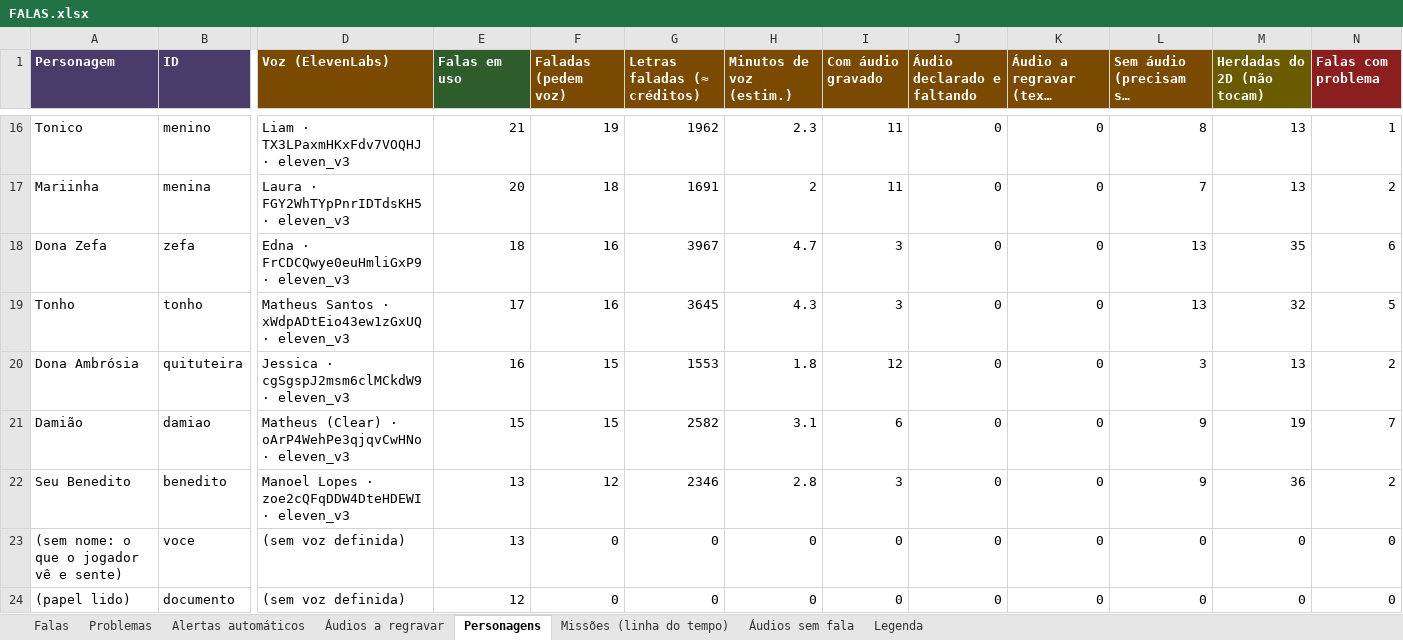
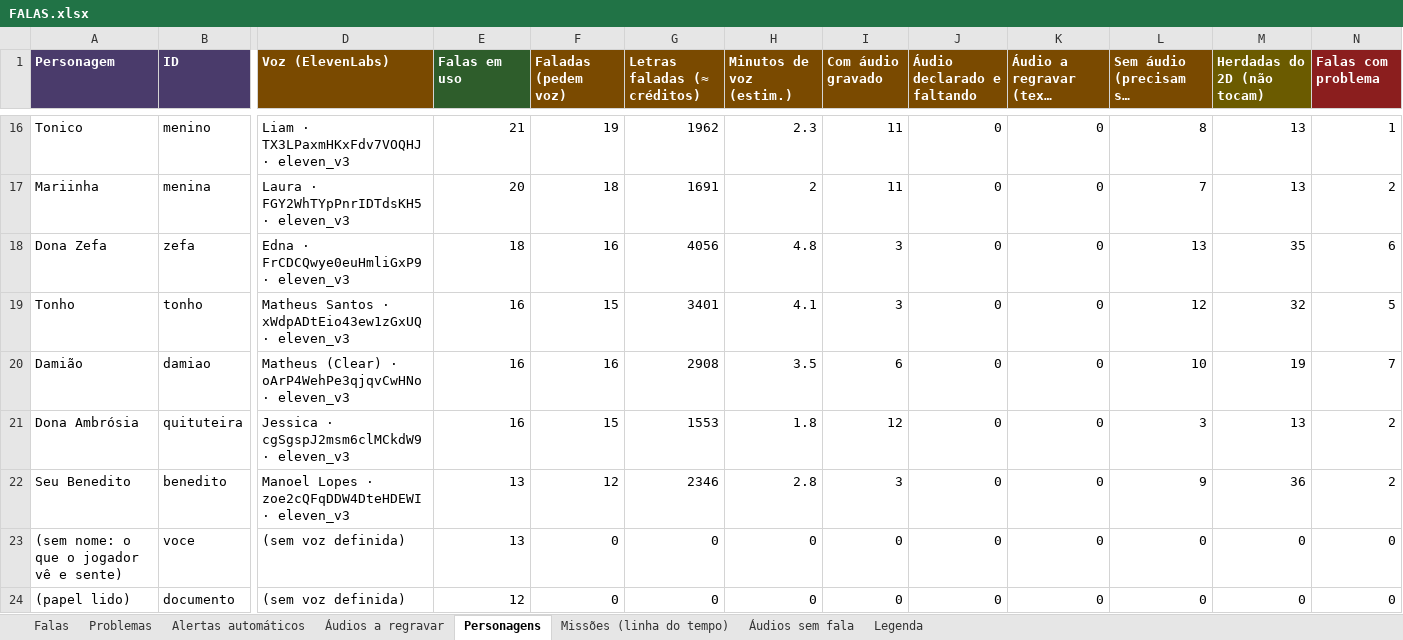
Before and after one commit to acentauric/myths-valley-3d, an Excel workbook: docs/falas/FALAS.xlsx, sheet Personagens, drawn as a sheet; only a part is shown, gaps mark what is left out; long unchanged cells end in …; values as stored, in another font and other column widths than the file's, no borders; removed rows and columns are numbered as before the commit, all else as after; rows hold the shown columns only; the diff covers the shown part only; the diff names each change by its address in the sheet, - before the commit and + after, or states it on an @@ line.

```diff
--- a/docs/falas/FALAS.xlsx (sheet Personagens)
+++ b/docs/falas/FALAS.xlsx (sheet Personagens)
-G18 (Letras faladas (≈ créditos)): 3967
+G18 (Letras faladas (≈ créditos)): 4056
-H18 (Minutos de voz (estim.)): 4.7
+H18 (Minutos de voz (estim.)): 4.8
-E19 (Falas em uso): 17
+E19 (Falas em uso): 16
-F19 (Faladas (pedem voz)): 16
+F19 (Faladas (pedem voz)): 15
-G19 (Letras faladas (≈ créditos)): 3645
+G19 (Letras faladas (≈ créditos)): 3401
-H19 (Minutos de voz (estim.)): 4.3
+H19 (Minutos de voz (estim.)): 4.1
-L19 (Sem áudio (precisam ser geradas)): 13
+L19 (Sem áudio (precisam ser geradas)): 12
+row 20: Damião | damiao | Matheus (Clear) · oArP4WehPe3qjqvCwHNo · eleven_v3 | 16 | 16 | 2908 | 3.5 | 6 | 0 | 0 | 10 | 19 | 7
-row 21: Damião | damiao | Matheus (Clear) · oArP4WehPe3qjqvCwHNo · eleven_v3 | 15 | 15 | 2582 | 3.1 | 6 | 0 | 0 | 9 | 19 | 7
```
Also changed, not shown: 2 added rows, 2 removed rows and 2 edited cells elsewhere in this sheet, sheet Falas, sheet Alertas automáticos, sheet Problemas, sheet Missões (linha do tempo), sheet Legenda, 15 other files.
